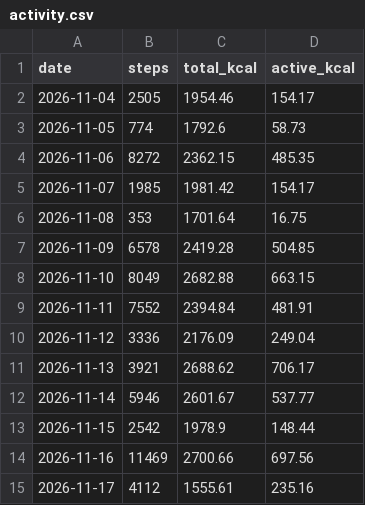
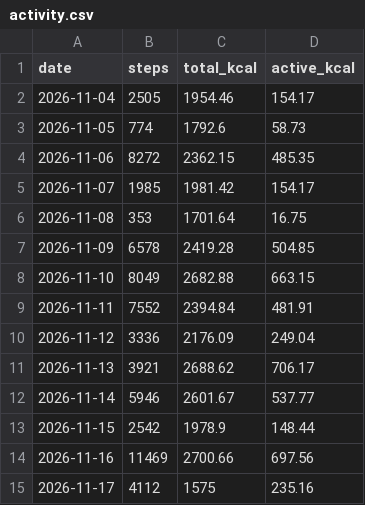
Before and after one commit to recr0ns/sphere-data, a CSV file: csv/activity.csv, drawn as a sheet.

Commit message:
sync: fitbit 2026-11-17 17:17

```diff
--- a/csv/activity.csv
+++ b/csv/activity.csv
@@ -14,2 +14,2 @@ date,steps,total_kcal,active_kcal
 2026-11-16,11469,2700.66,697.56
-2026-11-17,4112,1555.61,235.16
+2026-11-17,4112,1575,235.16
```
